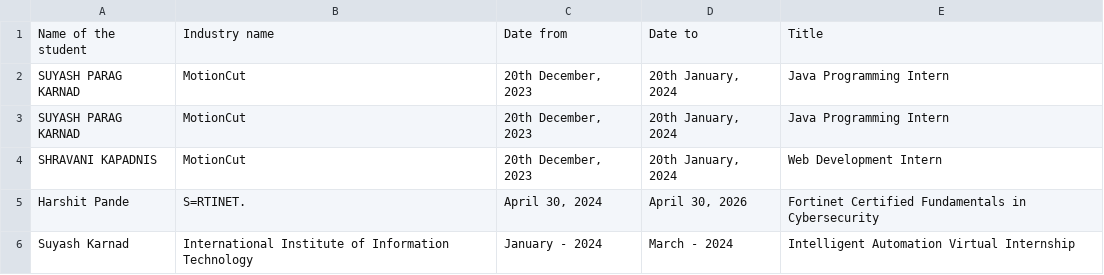
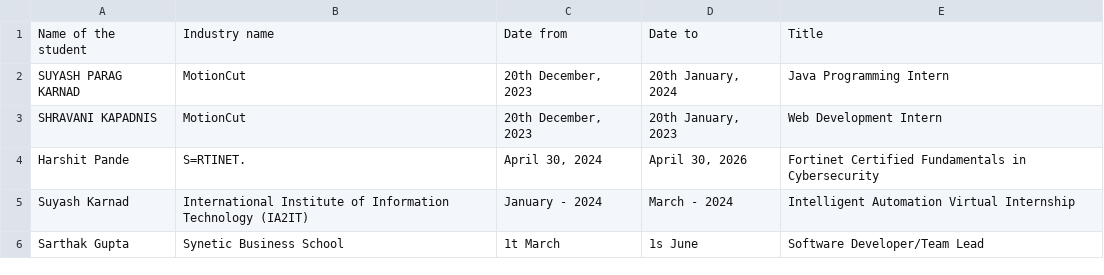
Before and after one commit to Smith-2003/N_E_R, a CSV file: entities.csv, drawn as a sheet; removed rows and columns are numbered as before the commit, all else as after; the diff names each change by its address in the sheet, - before the commit and + after, or states it on an @@ line.

Commit message:
made csv

```diff
--- a/entities.csv
+++ b/entities.csv
-row 3: SUYASH PARAG KARNAD | MotionCut | 20th December, 2023 | 20th January, 2024 | Java Programming Intern
-D3: 20th January, 2024
+D3: 20th January, 2023
-B5: …Information Technology
+B5: …Information Technology (IA2IT)
+row 6: Sarthak Gupta | Synetic Business School | 1t March | 1s June | Software Developer/Team Lead
```
